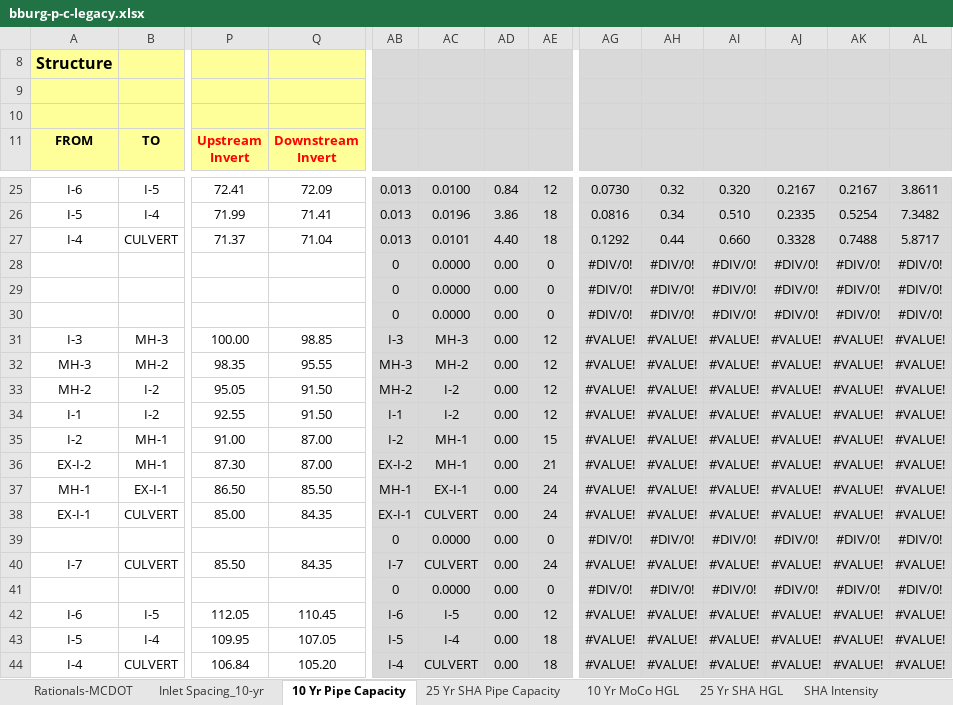
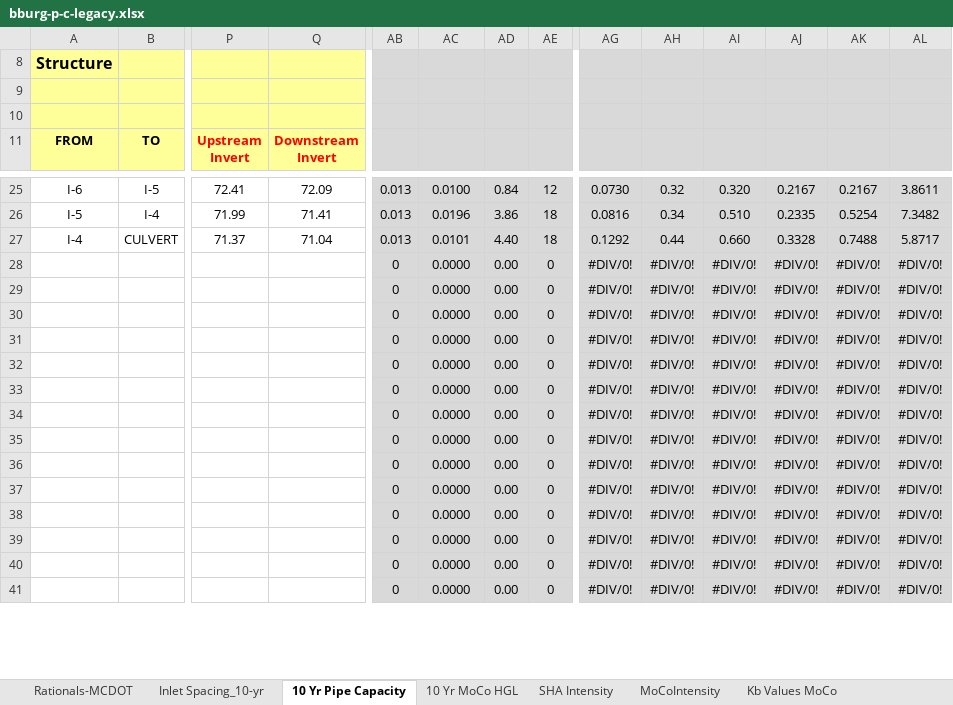
Before and after one commit to khnguyen88/SD-HH-calculator-vc-v1, an Excel workbook: docs/bburg-p-c-legacy.xlsx, sheet 10 Yr Pipe Capacity, drawn as a sheet; only a part is shown, gaps mark what is left out; values as stored, in another font and other column widths than the file's, no borders; removed rows and columns are numbered as before the commit, all else as after; rows hold the shown columns only; the diff covers the shown part only; the diff names each change by its address in the sheet, - before the commit and + after, or states it on an @@ line.

Commit message:
feat(bburg-template): seed legacy 10-yr network and repair legacy workbook
- Seed DA_Catchments, Structures, and Pipes from the bburg-p-c-legacy
  10-yr design so the template carries the real proposed network.
- Rework the HGL sheet for two chains with separate tailwaters and a
  MAXIFS upstream walk that handles tributaries and outfalls.
- Add an _xlfn prefix normalizer so XLOOKUP/MAXIFS/FILTER formulas open
  without #NAME? in Excel 365.
- Repair legacy #REF! damage: correct MoCo HGL VLOOKUP index 17->15,
  restore recoverable rows, clear only unrecoverable external refs.
- Update builder tests for the legacy seed, Design_Q_cfs, and xlfn names.
- Rebuild bburg-p-c-template.xlsx (verified zero error cells).

WIP: HGL 25-yr external-link workaround is designed but not applied; see
docs/superpowers/specs/2026-11-07-legacy-ref-repair-handoff.md.

```diff
--- a/docs/bburg-p-c-legacy.xlsx (sheet 10 Yr Pipe Capacity)
+++ b/docs/bburg-p-c-legacy.xlsx (sheet 10 Yr Pipe Capacity)
-sheet tab: 25 Yr SHA Pipe Capacity
-sheet tab: 25 Yr SHA HGL
-row 31: I-3 | MH-3 | 100.00 | 98.85 | I-3 | MH-3 | 0.00 | 12 | #VALUE! | #VALUE! | #VALUE! | #VALUE! | #VALUE! | #VALUE!
-row 32: MH-3 | MH-2 | 98.35 | 95.55 | MH-3 | MH-2 | 0.00 | 12 | #VALUE! | #VALUE! | #VALUE! | #VALUE! | #VALUE! | #VALUE!
-row 33: MH-2 | I-2 | 95.05 | 91.50 | MH-2 | I-2 | 0.00 | 12 | #VALUE! | #VALUE! | #VALUE! | #VALUE! | #VALUE! | #VALUE!
-row 34: I-1 | I-2 | 92.55 | 91.50 | I-1 | I-2 | 0.00 | 12 | #VALUE! | #VALUE! | #VALUE! | #VALUE! | #VALUE! | #VALUE!
-row 35: I-2 | MH-1 | 91.00 | 87.00 | I-2 | MH-1 | 0.00 | 15 | #VALUE! | #VALUE! | #VALUE! | #VALUE! | #VALUE! | #VALUE!
-row 36: EX-I-2 | MH-1 | 87.30 | 87.00 | EX-I-2 | MH-1 | 0.00 | 21 | #VALUE! | #VALUE! | #VALUE! | #VALUE! | #VALUE! | #VALUE!
-row 37: MH-1 | EX-I-1 | 86.50 | 85.50 | MH-1 | EX-I-1 | 0.00 | 24 | #VALUE! | #VALUE! | #VALUE! | #VALUE! | #VALUE! | #VALUE!
-row 38: EX-I-1 | CULVERT | 85.00 | 84.35 | EX-I-1 | CULVERT | 0.00 | 24 | #VALUE! | #VALUE! | #VALUE! | #VALUE! | #VALUE! | #VALUE!
-row 40: I-7 | CULVERT | 85.50 | 84.35 | I-7 | CULVERT | 0.00 | 24 | #VALUE! | #VALUE! | #VALUE! | #VALUE! | #VALUE! | #VALUE!
-row 42: I-6 | I-5 | 112.05 | 110.45 | I-6 | I-5 | 0.00 | 12 | #VALUE! | #VALUE! | #VALUE! | #VALUE! | #VALUE! | #VALUE!
-row 43: I-5 | I-4 | 109.95 | 107.05 | I-5 | I-4 | 0.00 | 18 | #VALUE! | #VALUE! | #VALUE! | #VALUE! | #VALUE! | #VALUE!
-row 44: I-4 | CULVERT | 106.84 | 105.20 | I-4 | CULVERT | 0.00 | 18 | #VALUE! | #VALUE! | #VALUE! | #VALUE! | #VALUE! | #VALUE!
+row 33:  |  |  |  | 0 | 0.0000 | 0.00 | 0 | #DIV/0! | #DIV/0! | #DIV/0! | #DIV/0! | #DIV/0! | #DIV/0!
+row 34:  |  |  |  | 0 | 0.0000 | 0.00 | 0 | #DIV/0! | #DIV/0! | #DIV/0! | #DIV/0! | #DIV/0! | #DIV/0!
+row 35:  |  |  |  | 0 | 0.0000 | 0.00 | 0 | #DIV/0! | #DIV/0! | #DIV/0! | #DIV/0! | #DIV/0! | #DIV/0!
+row 36:  |  |  |  | 0 | 0.0000 | 0.00 | 0 | #DIV/0! | #DIV/0! | #DIV/0! | #DIV/0! | #DIV/0! | #DIV/0!
+row 37:  |  |  |  | 0 | 0.0000 | 0.00 | 0 | #DIV/0! | #DIV/0! | #DIV/0! | #DIV/0! | #DIV/0! | #DIV/0!
+row 38:  |  |  |  | 0 | 0.0000 | 0.00 | 0 | #DIV/0! | #DIV/0! | #DIV/0! | #DIV/0! | #DIV/0! | #DIV/0!
+row 39:  |  |  |  | 0 | 0.0000 | 0.00 | 0 | #DIV/0! | #DIV/0! | #DIV/0! | #DIV/0! | #DIV/0! | #DIV/0!
+row 40:  |  |  |  | 0 | 0.0000 | 0.00 | 0 | #DIV/0! | #DIV/0! | #DIV/0! | #DIV/0! | #DIV/0! | #DIV/0!
+row 41:  |  |  |  | 0 | 0.0000 | 0.00 | 0 | #DIV/0! | #DIV/0! | #DIV/0! | #DIV/0! | #DIV/0! | #DIV/0!
```
Also changed, not shown: 3 added rows elsewhere in this sheet, sheet 10 Yr MoCo HGL, sheet Inlet Spacing_2-yr, sheet Inlet Spacing_10-yr, sheet HGL 25-yr, formulas that keep their value, hidden cells, charts or pictures, docs/bburg-p-c-template.xlsx, 16 other files.
